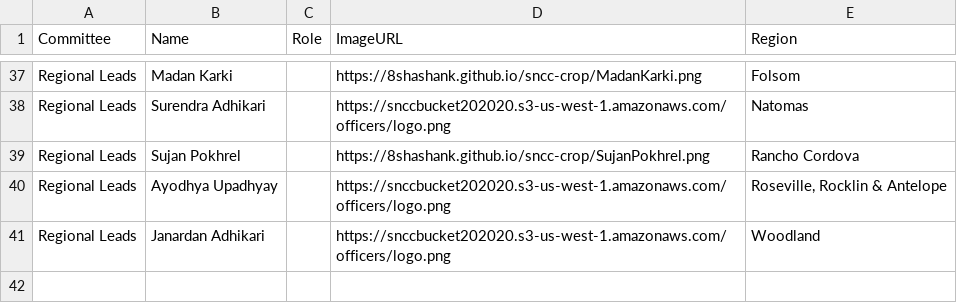
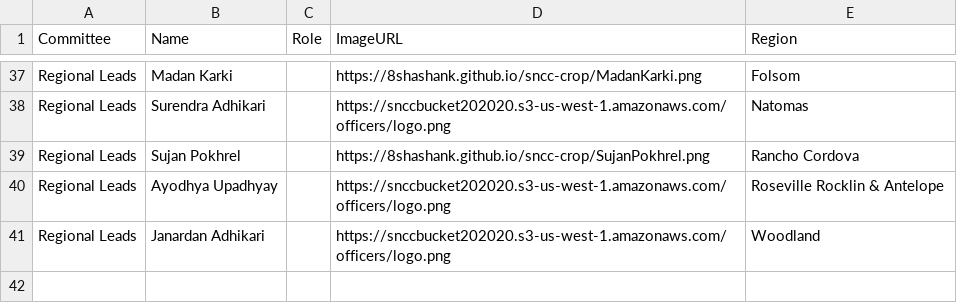
Before and after one commit to 8shashank/8shashank.github.io, a CSV file: sncc/SNCC_Committee_List.csv, drawn as a sheet; only a part is shown, gaps mark what is left out.

Commit message:
save

```diff
--- a/sncc/SNCC_Committee_List.csv
+++ b/sncc/SNCC_Committee_List.csv
@@ -39,3 +39,3 @@ Regional Leads,Surendra Adhikari,,https://snccbucket202020.s3-us-west-1.amazonaw
 Regional Leads,Sujan Pokhrel,,https://8shashank.github.io/sncc-crop/SujanPokhrel.png,Rancho Cordova
-Regional Leads,Ayodhya Upadhyay,,https://snccbucket202020.s3-us-west-1.amazonaws.com/officers/logo.png,"Roseville, Rocklin & Antelope"
+Regional Leads,Ayodhya Upadhyay,,https://snccbucket202020.s3-us-west-1.amazonaws.com/officers/logo.png,"Roseville Rocklin & Antelope"
 Regional Leads,Janardan Adhikari,,https://snccbucket202020.s3-us-west-1.amazonaws.com/officers/logo.png,Woodland
```
